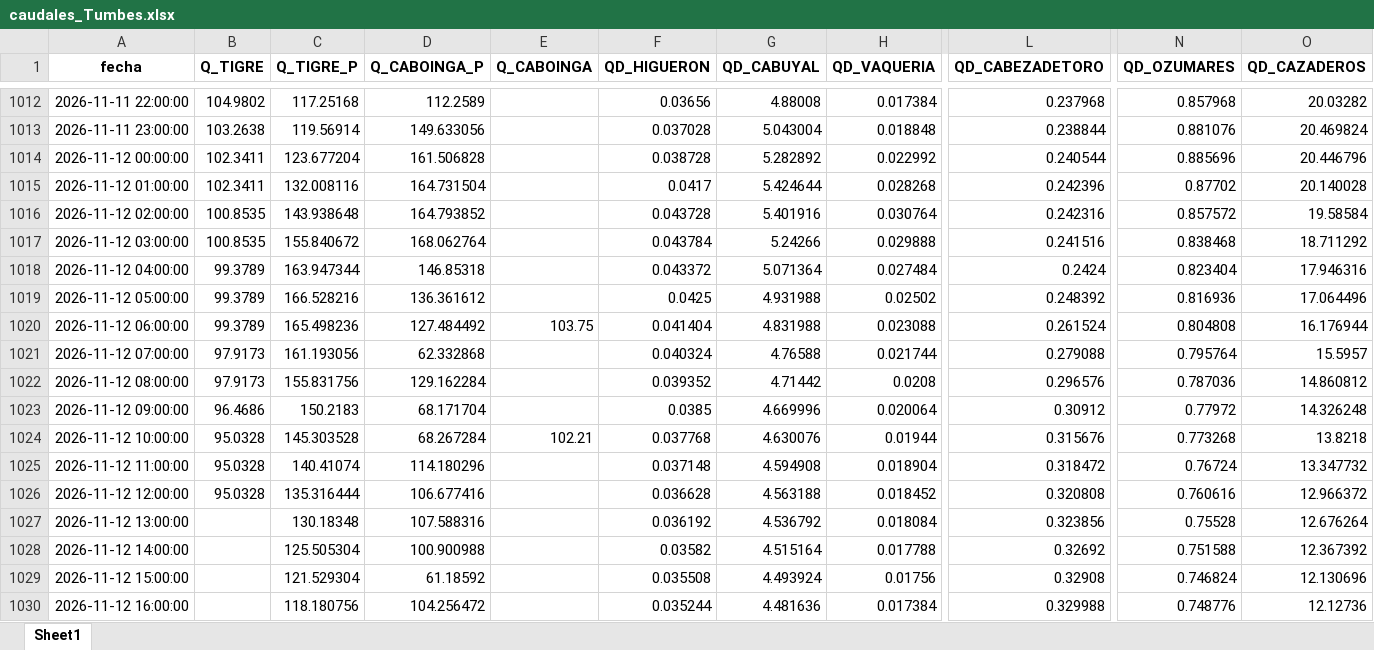
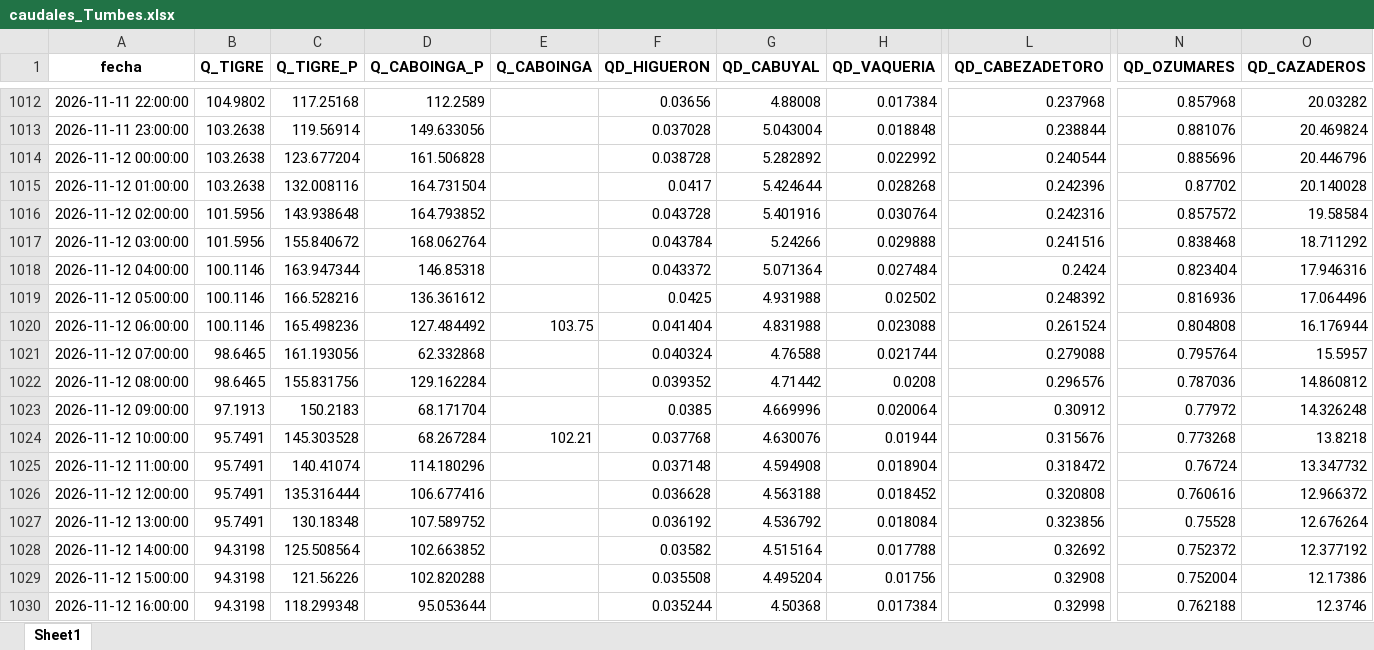
Before and after one commit to jamesvidalm/visor-Tumbes, an Excel workbook: data/caudales/caudales_Tumbes.xlsx, sheet Sheet1, drawn as a sheet; only a part is shown, gaps mark what is left out; values as stored, in another font and other column widths than the file's, no borders; the diff covers the shown part only; the diff names each change by its address in the sheet, - before the commit and + after, or states it on an @@ line.

Commit message:
Add files via upload

```diff
--- a/data/caudales/caudales_Tumbes.xlsx (sheet Sheet1)
+++ b/data/caudales/caudales_Tumbes.xlsx (sheet Sheet1)
-B1014:B1015 (Q_TIGRE): 102.3411
+B1014:B1015 (Q_TIGRE): 103.2638
-B1016:B1017 (Q_TIGRE): 100.8535
+B1016:B1017 (Q_TIGRE): 101.5956
-B1018:B1020 (Q_TIGRE): 99.3789
+B1018:B1020 (Q_TIGRE): 100.1146
-B1021:B1022 (Q_TIGRE): 97.9173
+B1021:B1022 (Q_TIGRE): 98.6465
-B1023 (Q_TIGRE): 96.4686
+B1023 (Q_TIGRE): 97.1913
-B1024:B1026 (Q_TIGRE): 95.0328
+B1024:B1026 (Q_TIGRE): 95.7491
-B1027 (Q_TIGRE): (empty)
+B1027 (Q_TIGRE): 95.7491
-D1027 (Q_CABOINGA_P): 107.588316
+D1027 (Q_CABOINGA_P): 107.589752
-B1028:B1030 (Q_TIGRE): (empty)
+B1028:B1030 (Q_TIGRE): 94.3198
-C1028 (Q_TIGRE_P): 125.505304
+C1028 (Q_TIGRE_P): 125.508564
-D1028 (Q_CABOINGA_P): 100.900988
+D1028 (Q_CABOINGA_P): 102.663852
-N1028 (QD_OZUMARES): 0.751588
+N1028 (QD_OZUMARES): 0.752372
-O1028 (QD_CAZADEROS): 12.367392
+O1028 (QD_CAZADEROS): 12.377192
-C1029 (Q_TIGRE_P): 121.529304
+C1029 (Q_TIGRE_P): 121.56226
-D1029 (Q_CABOINGA_P): 61.18592
+D1029 (Q_CABOINGA_P): 102.820288
-G1029 (QD_CABUYAL): 4.493924
+G1029 (QD_CABUYAL): 4.495204
-N1029 (QD_OZUMARES): 0.746824
+N1029 (QD_OZUMARES): 0.752004
-O1029 (QD_CAZADEROS): 12.130696
+O1029 (QD_CAZADEROS): 12.17386
-C1030 (Q_TIGRE_P): 118.180756
+C1030 (Q_TIGRE_P): 118.299348
-D1030 (Q_CABOINGA_P): 104.256472
+D1030 (Q_CABOINGA_P): 95.053644
-G1030 (QD_CABUYAL): 4.481636
+G1030 (QD_CABUYAL): 4.50368
-L1030 (QD_CABEZADETORO): 0.329988
+L1030 (QD_CABEZADETORO): 0.32998
-N1030 (QD_OZUMARES): 0.748776
+N1030 (QD_OZUMARES): 0.762188
-O1030 (QD_CAZADEROS): 12.12736
+O1030 (QD_CAZADEROS): 12.3746
```
Also changed, not shown: 7 added rows and 746 edited cells elsewhere in this sheet.
